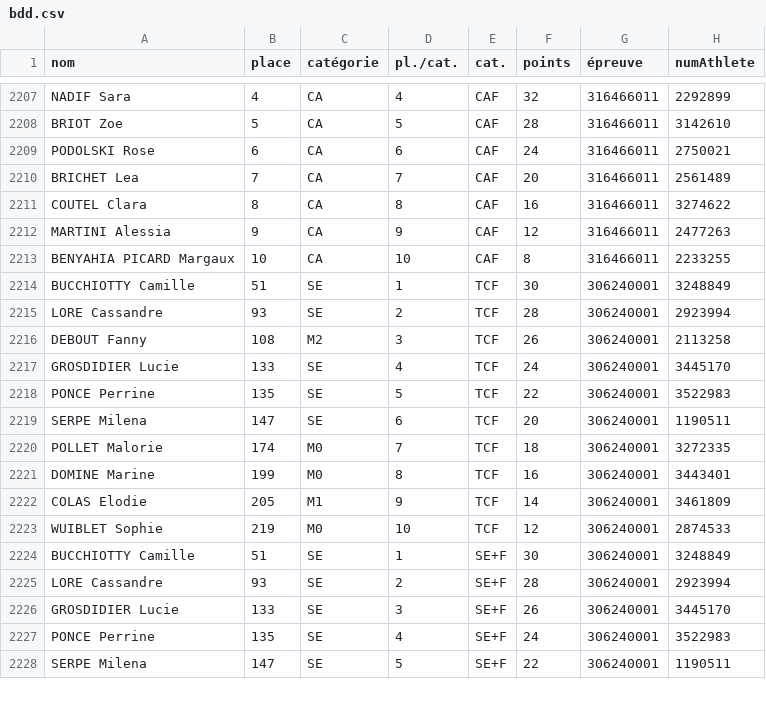
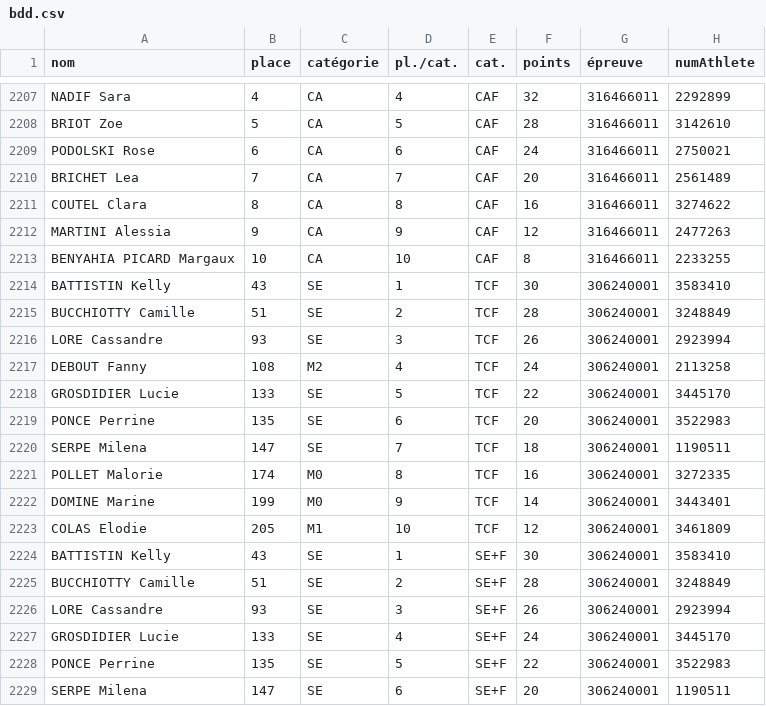
Before and after one commit to bdeblock/classementCoureurs08, a CSV file: bdd.csv, drawn as a sheet; only a part is shown, gaps mark what is left out; the diff covers the shown part only.

```diff
--- a/bdd.csv
+++ b/bdd.csv
@@ -2213,16 +2213,17 @@
 "BENYAHIA PICARD Margaux",10,"CA",10,"CAF",8,316466011,2233255
-"BUCCHIOTTY Camille",51,"SE",1,"TCF",30,306240001,3248849
-"LORE Cassandre",93,"SE",2,"TCF",28,306240001,2923994
-"DEBOUT Fanny",108,"M2",3,"TCF",26,306240001,2113258
-"GROSDIDIER Lucie",133,"SE",4,"TCF",24,306240001,3445170
-"PONCE Perrine",135,"SE",5,"TCF",22,306240001,3522983
-"SERPE Milena",147,"SE",6,"TCF",20,306240001,1190511
-"POLLET Malorie",174,"M0",7,"TCF",18,306240001,3272335
-"DOMINE Marine",199,"M0",8,"TCF",16,306240001,3443401
-"COLAS Elodie",205,"M1",9,"TCF",14,306240001,3461809
-"WUIBLET Sophie",219,"M0",10,"TCF",12,306240001,2874533
-"BUCCHIOTTY Camille",51,"SE",1,"SE+F",30,306240001,3248849
-"LORE Cassandre",93,"SE",2,"SE+F",28,306240001,2923994
-"GROSDIDIER Lucie",133,"SE",3,"SE+F",26,306240001,3445170
-"PONCE Perrine",135,"SE",4,"SE+F",24,306240001,3522983
-"SERPE Milena",147,"SE",5,"SE+F",22,306240001,1190511
+"BATTISTIN Kelly",43,"SE",1,"TCF",30,306240001,3583410
+"BUCCHIOTTY Camille",51,"SE",2,"TCF",28,306240001,3248849
+"LORE Cassandre",93,"SE",3,"TCF",26,306240001,2923994
+"DEBOUT Fanny",108,"M2",4,"TCF",24,306240001,2113258
+"GROSDIDIER Lucie",133,"SE",5,"TCF",22,306240001,3445170
+"PONCE Perrine",135,"SE",6,"TCF",20,306240001,3522983
+"SERPE Milena",147,"SE",7,"TCF",18,306240001,1190511
+"POLLET Malorie",174,"M0",8,"TCF",16,306240001,3272335
+"DOMINE Marine",199,"M0",9,"TCF",14,306240001,3443401
+"COLAS Elodie",205,"M1",10,"TCF",12,306240001,3461809
+"BATTISTIN Kelly",43,"SE",1,"SE+F",30,306240001,3583410
+"BUCCHIOTTY Camille",51,"SE",2,"SE+F",28,306240001,3248849
+"LORE Cassandre",93,"SE",3,"SE+F",26,306240001,2923994
+"GROSDIDIER Lucie",133,"SE",4,"SE+F",24,306240001,3445170
+"PONCE Perrine",135,"SE",5,"SE+F",22,306240001,3522983
+"SERPE Milena",147,"SE",6,"SE+F",20,306240001,1190511
```
Also changed, not shown: 3 added rows, 4 removed rows and 28 edited cells elsewhere in this file, challenge_clst.csv.
